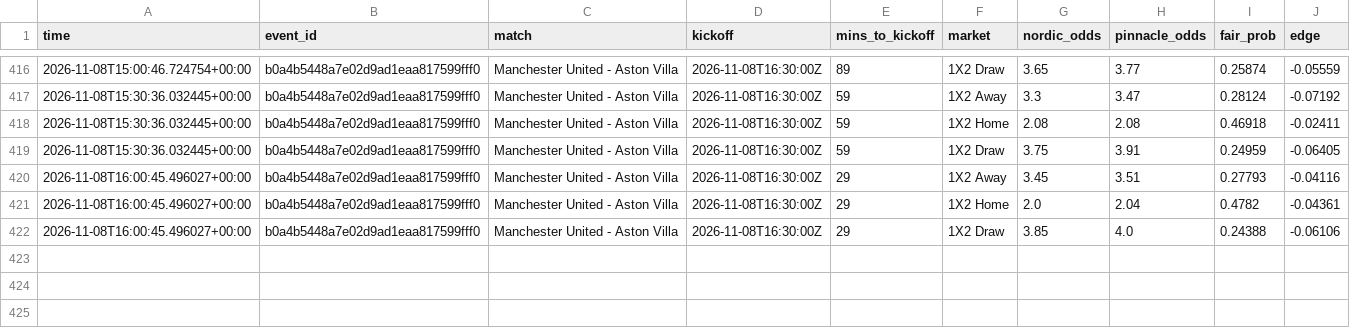
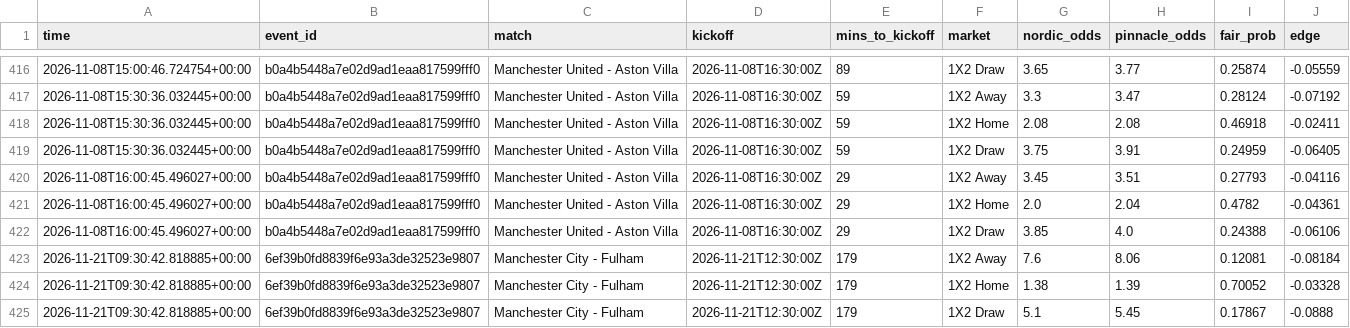
Before and after one commit to Andyabb99/odds-logger, a CSV file: snapshots.csv, drawn as a sheet; only a part is shown, gaps mark what is left out; the diff names each change by its address in the sheet, - before the commit and + after, or states it on an @@ line.

```diff
--- a/snapshots.csv
+++ b/snapshots.csv
+row 423: 2026-11-21T09:30:42.818885+00:00 | 6ef39b0fd8839f6e93a3de32523e9807 | Manchester City - Fulham | 2026-11-21T12:30:00Z | 179 | 1X2 Away | 7.6 | 8.06 | 0.12081 | -0.08184
+row 424: 2026-11-21T09:30:42.818885+00:00 | 6ef39b0fd8839f6e93a3de32523e9807 | Manchester City - Fulham | 2026-11-21T12:30:00Z | 179 | 1X2 Home | 1.38 | 1.39 | 0.70052 | -0.03328
+row 425: 2026-11-21T09:30:42.818885+00:00 | 6ef39b0fd8839f6e93a3de32523e9807 | Manchester City - Fulham | 2026-11-21T12:30:00Z | 179 | 1X2 Draw | 5.1 | 5.45 | 0.17867 | -0.0888
```
Also changed, not shown: totals_gaps.csv, 1 other file.
